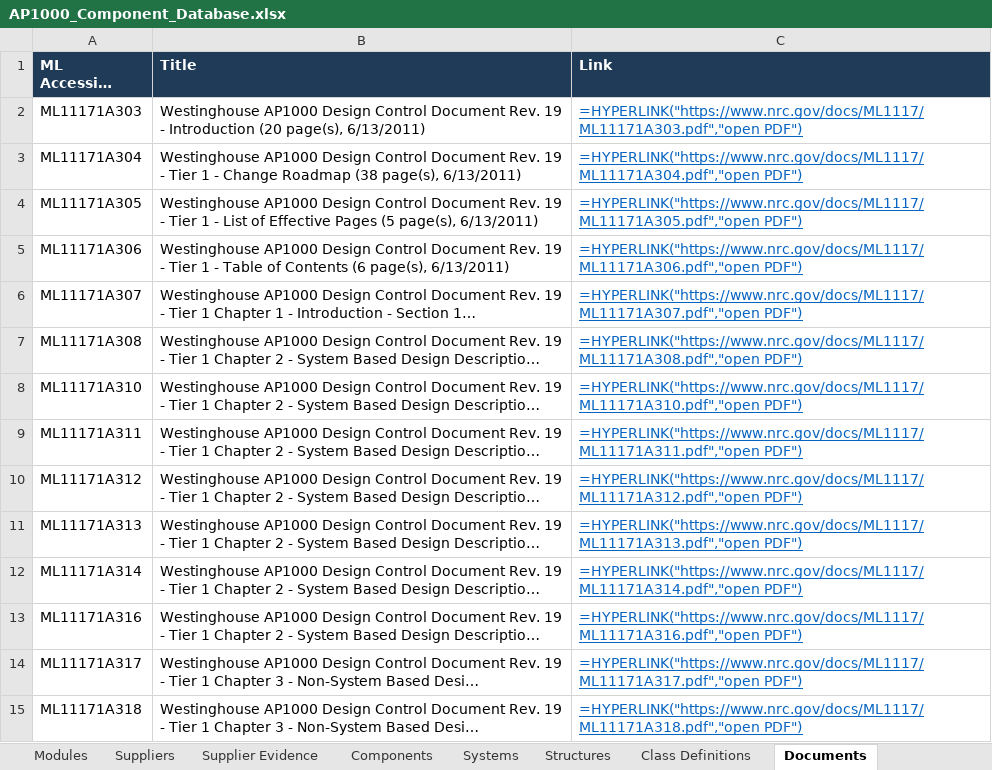
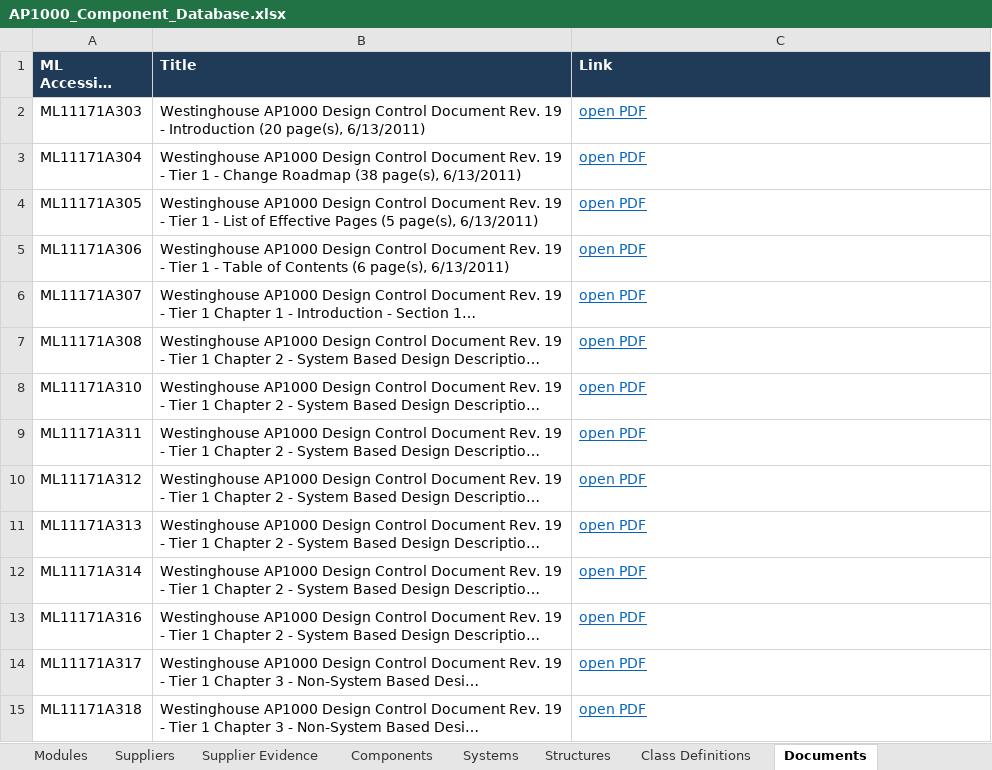
Before and after one commit to employamericanicholas/ap1000-component-atlas, an Excel workbook: AP1000_Component_Database.xlsx, sheet Documents, drawn as a sheet; only a part is shown; long unchanged cells end in …; values as stored, in another font and other column widths than the file's, no borders; formulas without a stored value are shown as written; the diff covers the shown part only; the diff names each change by its address in the sheet, - before the commit and + after, or states it on an @@ line.

```diff
--- a/AP1000_Component_Database.xlsx (sheet Documents)
+++ b/AP1000_Component_Database.xlsx (sheet Documents)
-C2 (Link): =HYPERLINK("https://www.nrc.gov/docs/ML1117/ML11171A303.pdf","open PDF")
+C2 (Link): open PDF
-C3 (Link): =HYPERLINK("https://www.nrc.gov/docs/ML1117/ML11171A304.pdf","open PDF")
+C3 (Link): open PDF
-C4 (Link): =HYPERLINK("https://www.nrc.gov/docs/ML1117/ML11171A305.pdf","open PDF")
+C4 (Link): open PDF
-C5 (Link): =HYPERLINK("https://www.nrc.gov/docs/ML1117/ML11171A306.pdf","open PDF")
+C5 (Link): open PDF
-C6 (Link): =HYPERLINK("https://www.nrc.gov/docs/ML1117/ML11171A307.pdf","open PDF")
+C6 (Link): open PDF
-C7 (Link): =HYPERLINK("https://www.nrc.gov/docs/ML1117/ML11171A308.pdf","open PDF")
+C7 (Link): open PDF
-C8 (Link): =HYPERLINK("https://www.nrc.gov/docs/ML1117/ML11171A310.pdf","open PDF")
+C8 (Link): open PDF
-C9 (Link): =HYPERLINK("https://www.nrc.gov/docs/ML1117/ML11171A311.pdf","open PDF")
+C9 (Link): open PDF
-C10 (Link): =HYPERLINK("https://www.nrc.gov/docs/ML1117/ML11171A312.pdf","open PDF")
+C10 (Link): open PDF
-C11 (Link): =HYPERLINK("https://www.nrc.gov/docs/ML1117/ML11171A313.pdf","open PDF")
+C11 (Link): open PDF
-C12 (Link): =HYPERLINK("https://www.nrc.gov/docs/ML1117/ML11171A314.pdf","open PDF")
+C12 (Link): open PDF
-C13 (Link): =HYPERLINK("https://www.nrc.gov/docs/ML1117/ML11171A316.pdf","open PDF")
+C13 (Link): open PDF
-C14 (Link): =HYPERLINK("https://www.nrc.gov/docs/ML1117/ML11171A317.pdf","open PDF")
+C14 (Link): open PDF
-C15 (Link): =HYPERLINK("https://www.nrc.gov/docs/ML1117/ML11171A318.pdf","open PDF")
+C15 (Link): open PDF
```
Also changed, not shown: 160 edited cells elsewhere in this sheet, sheet Systems, sheet Modules, docs/AP1000_Component_Database.xlsx, 3 other files.
